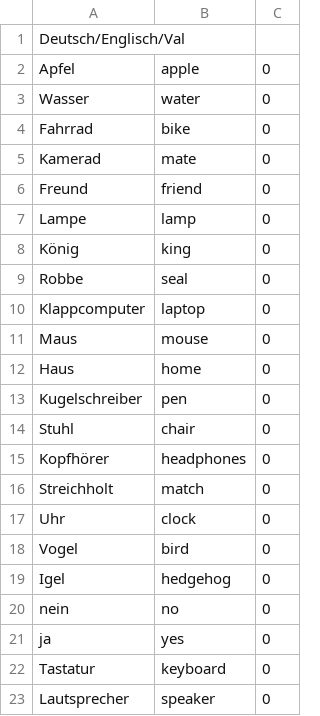
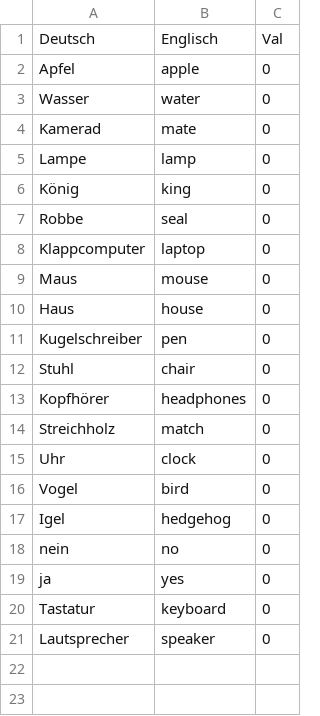
Before and after one commit to Rolexander/Vokabeltrainer, a CSV file: Vokabeltrainer/src/com/vok/yes/res/dictinary.csv, drawn as a sheet.

```diff
--- a/Vokabeltrainer/src/com/vok/yes/res/dictinary.csv
+++ b/Vokabeltrainer/src/com/vok/yes/res/dictinary.csv
@@ -1,7 +1,5 @@
-Deutsch/Englisch/Val
+Deutsch,Englisch,Val
 Apfel,apple,0
 Wasser,water,0
-Fahrrad,bike,0
 Kamerad,mate,0
-Freund,friend,0
 Lampe,lamp,0
@@ -11,3 +9,3 @@ Klappcomputer,laptop,0
 Maus,mouse,0
-Haus,home,0
+Haus,house,0
 Kugelschreiber,pen,0
@@ -15,3 +13,3 @@ Stuhl,chair,0
 Kopfhörer,headphones,0
-Streichholt,match,0
+Streichholz,match,0
 Uhr,clock,0
```
Also changed, not shown: Vokabeltrainer/bin/com/vok/yes/res/dictinary.csv, 2 other files.
